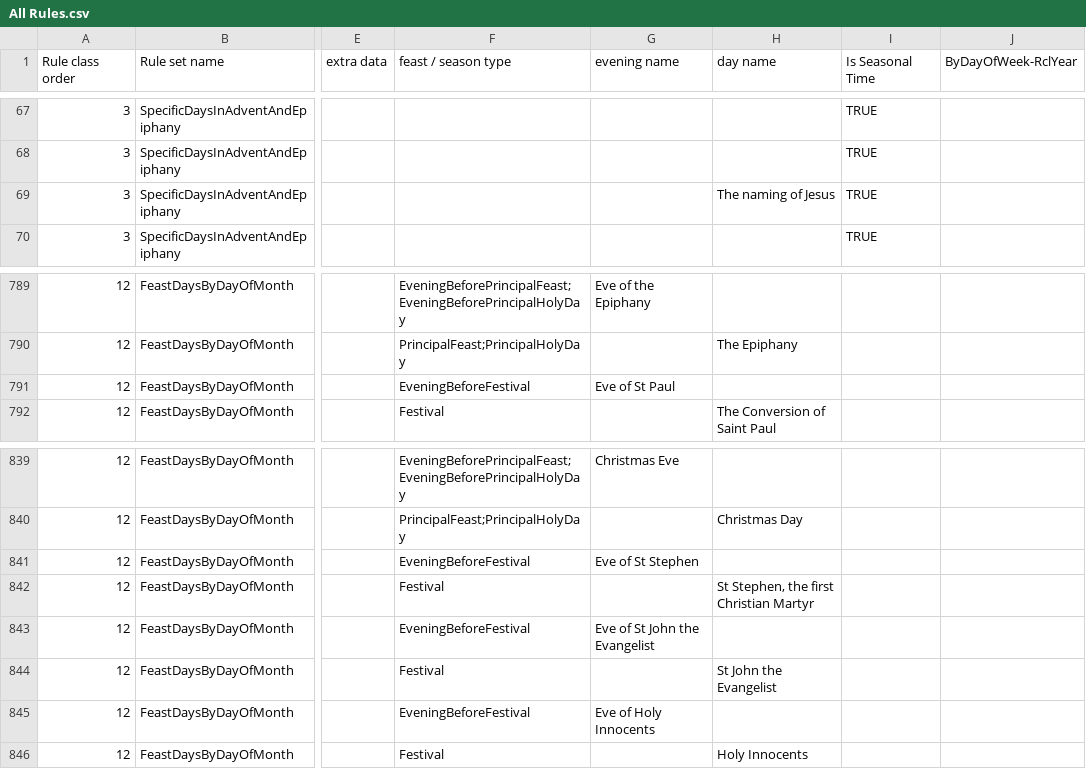
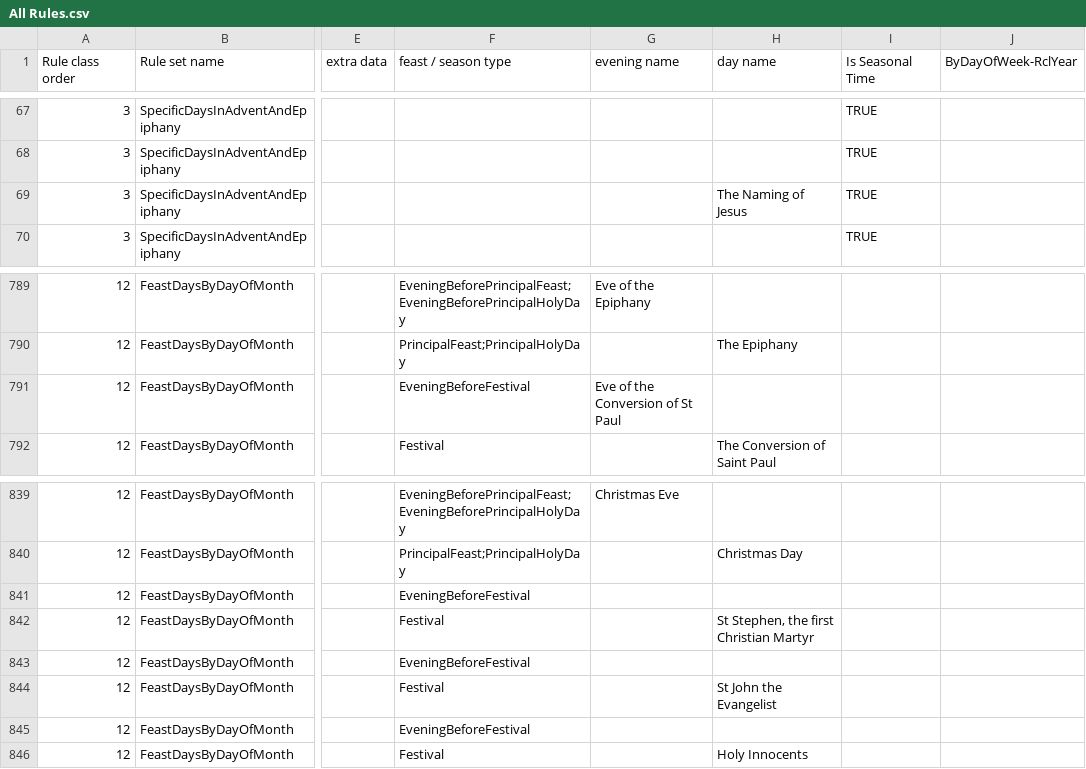
Before and after one commit to isabel-anastasiadis/lectionary, a CSV file: ReadingsBuilder/ReadingsBuilder/Data/Rules/All Rules.csv, drawn as a sheet; only a part is shown, gaps mark what is left out; the diff names each change by its address in the sheet, - before the commit and + after, or states it on an @@ line.

Commit message:
feat: added evening before context to the evening prayers subtitle

```diff
--- a/ReadingsBuilder/ReadingsBuilder/Data/Rules/All Rules.csv
+++ b/ReadingsBuilder/ReadingsBuilder/Data/Rules/All Rules.csv
-H69 (day name): The naming of Jesus
+H69 (day name): The Naming of Jesus
-G791 (evening name): Eve of St Paul
+G791 (evening name): Eve of the Conversion of St Paul
-G841 (evening name): Eve of St Stephen
+G841 (evening name): (empty)
-G843 (evening name): Eve of St John the Evangelist
+G843 (evening name): (empty)
-G845 (evening name): Eve of Holy Innocents
+G845 (evening name): (empty)
```
Also changed, not shown: 5 other files.
